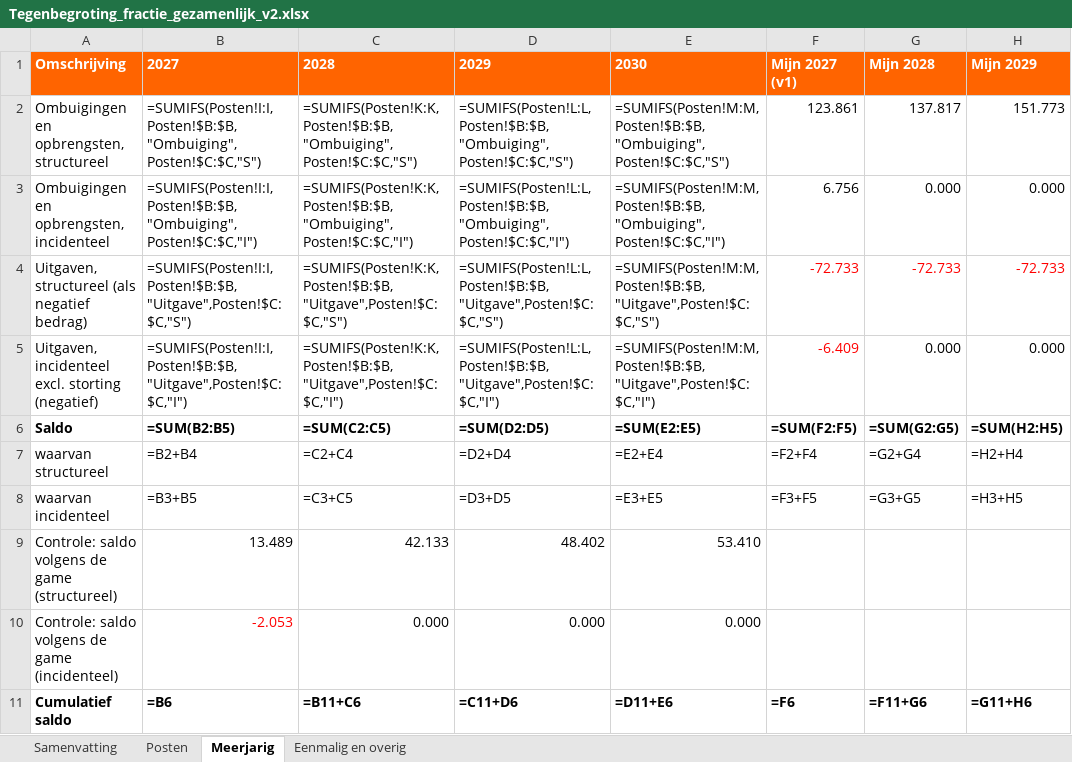
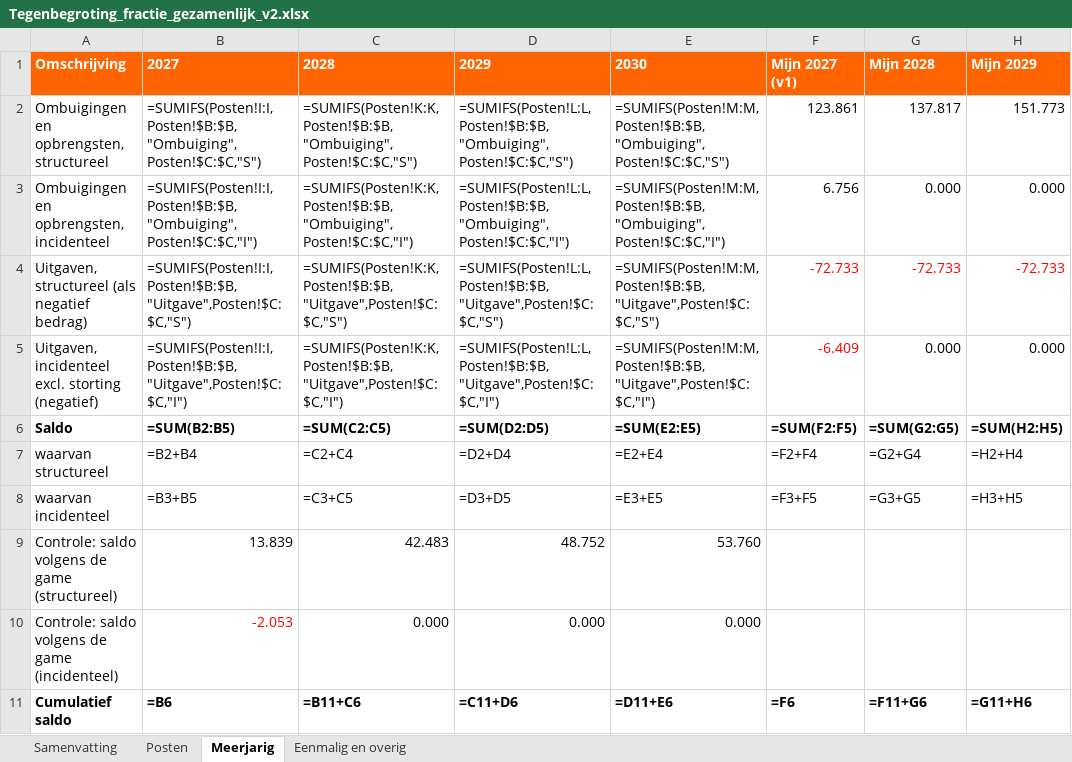
Before and after one commit to RikHeiner/begrotingsgame, an Excel workbook: tegenbegroting/Tegenbegroting_fractie_gezamenlijk_v2.xlsx, sheet Meerjarig, drawn as a sheet; only a part is shown; values as stored, in another font and other column widths than the file's, no borders; formulas without a stored value are shown as written; the diff names each change by its address in the sheet, - before the commit and + after, or states it on an @@ line.

```diff
--- a/tegenbegroting/Tegenbegroting_fractie_gezamenlijk_v2.xlsx (sheet Meerjarig)
+++ b/tegenbegroting/Tegenbegroting_fractie_gezamenlijk_v2.xlsx (sheet Meerjarig)
-B9: 13.489
+B9: 13.839
-C9: 42.133
+C9: 42.483
-D9: 48.402
+D9: 48.752
-E9: 53.410
+E9: 53.760
```
Also changed, not shown: sheet Posten, sheet Samenvatting, sheet Eenmalig en overig, 3 other files.
